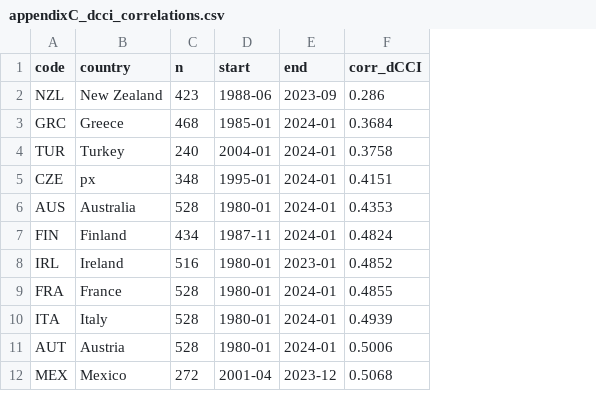
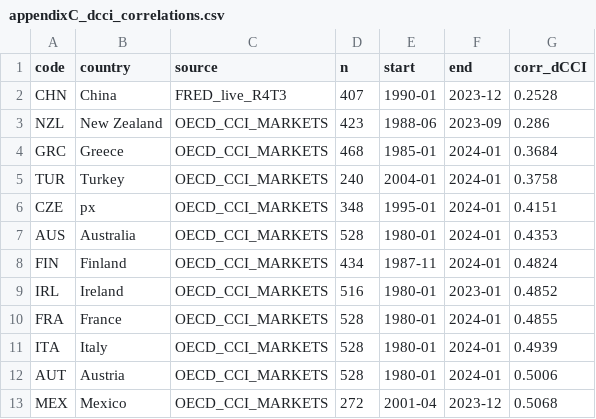
Before and after one commit to rq1234/UROP-tar-efficiency, a CSV file: outputs/rebuilt/appendixC_dcci_correlations.csv, drawn as a sheet; only a part is shown; addresses are those after the commit; the diff names each change by its address in the sheet, - before the commit and + after, or states it on an @@ line.

```diff
--- a/outputs/rebuilt/appendixC_dcci_correlations.csv
+++ b/outputs/rebuilt/appendixC_dcci_correlations.csv
+column C (source), rows 3-13: all OECD_CCI_MARKETS
+row 2: CHN | China | FRED_live_R4T3 | 407 | 1990-01 | 2023-12 | 0.2528
```
Also changed, not shown: 6 other files.
